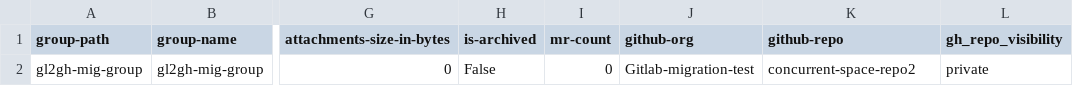
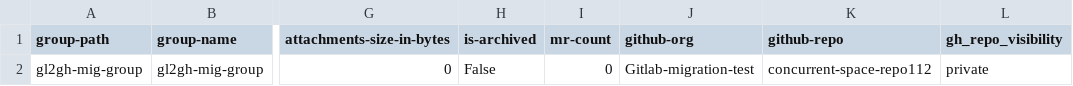
Before and after one commit to Mahesh3602/gl2gh-final-code, a CSV file: projects.csv, drawn as a sheet; only a part is shown, gaps mark what is left out; the diff names each change by its address in the sheet, - before the commit and + after, or states it on an @@ line.

Commit message:
Update GitHub repo name in projects.csv

```diff
--- a/projects.csv
+++ b/projects.csv
-K2 (github-repo): concurrent-space-repo2
+K2 (github-repo): concurrent-space-repo112
```
